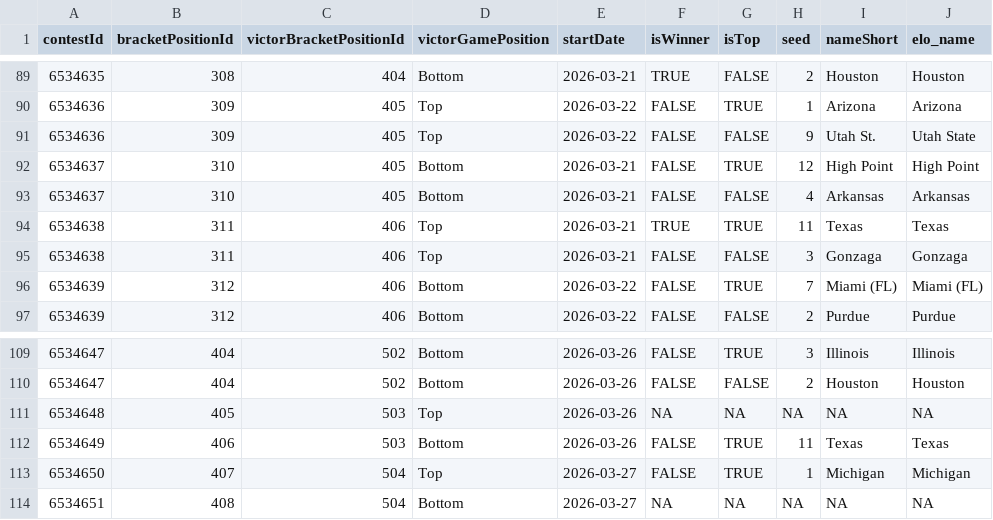
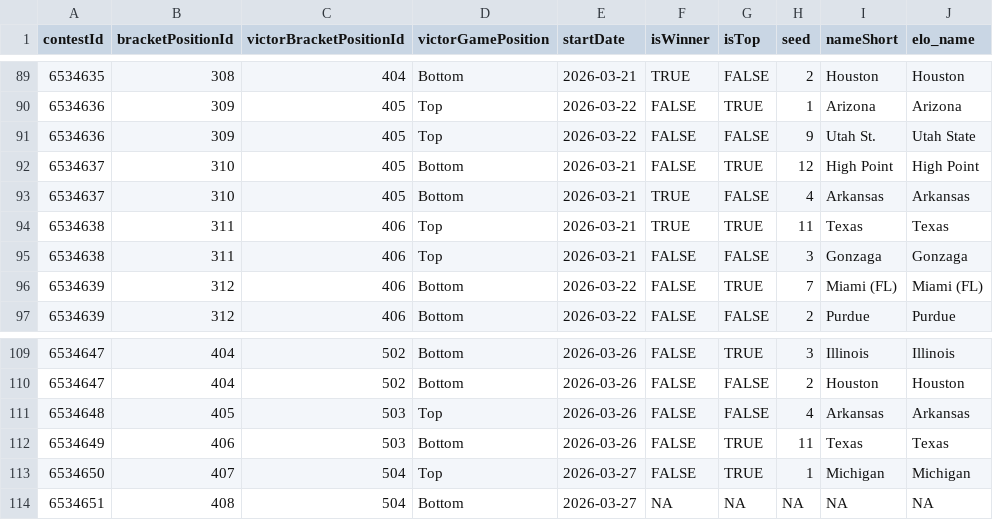
Before and after one commit to jbccre/madness, a CSV file: men/gamestate.csv, drawn as a sheet; only a part is shown, gaps mark what is left out.

```diff
--- a/men/gamestate.csv
+++ b/men/gamestate.csv
@@ -92,3 +92,3 @@ contestId,bracketPositionId,victorBracketPositionId,victorGamePosition,startDate
 6534637,310,405,Bottom,2026-03-21,FALSE,TRUE,12,High Point,High Point
-6534637,310,405,Bottom,2026-03-21,FALSE,FALSE,4,Arkansas,Arkansas
+6534637,310,405,Bottom,2026-03-21,TRUE,FALSE,4,Arkansas,Arkansas
 6534638,311,406,Top,2026-03-21,TRUE,TRUE,11,Texas,Texas
@@ -110,3 +110,3 @@ contestId,bracketPositionId,victorBracketPositionId,victorGamePosition,startDate
 6534647,404,502,Bottom,2026-03-26,FALSE,FALSE,2,Houston,Houston
-6534648,405,503,Top,2026-03-26,NA,NA,NA,NA,NA
+6534648,405,503,Top,2026-03-26,FALSE,FALSE,4,Arkansas,Arkansas
 6534649,406,503,Bottom,2026-03-26,FALSE,TRUE,11,Texas,Texas
```
Also changed, not shown: men/all_standings.csv, men/current_standings.csv, 1 other file.
